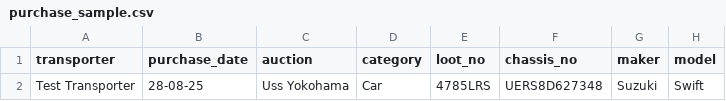
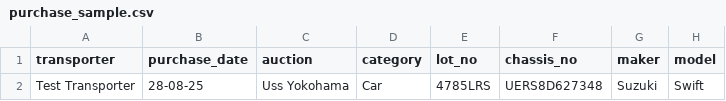
Before and after one commit to HafeezUllah886/auction, a CSV file: public/assets/purchase_sample.csv, drawn as a sheet; only a part is shown; the diff names each change by its address in the sheet, - before the commit and + after, or states it on an @@ line.

```diff
--- a/public/assets/purchase_sample.csv
+++ b/public/assets/purchase_sample.csv
-E1: loot_no
+E1: lot_no
```
Also changed, not shown: 8 other files.
